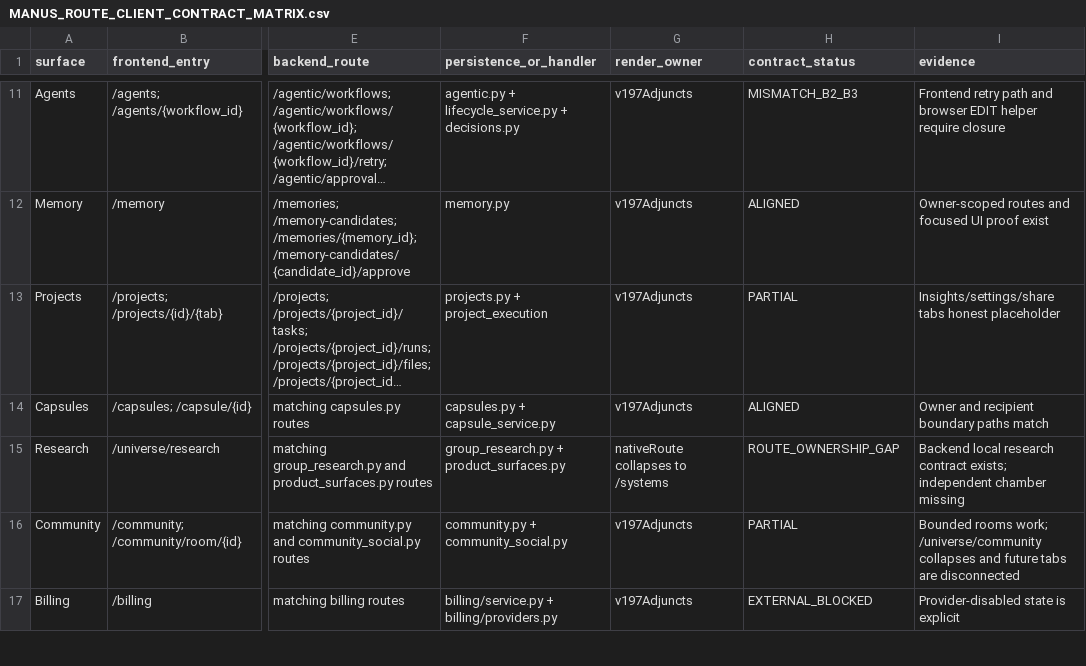
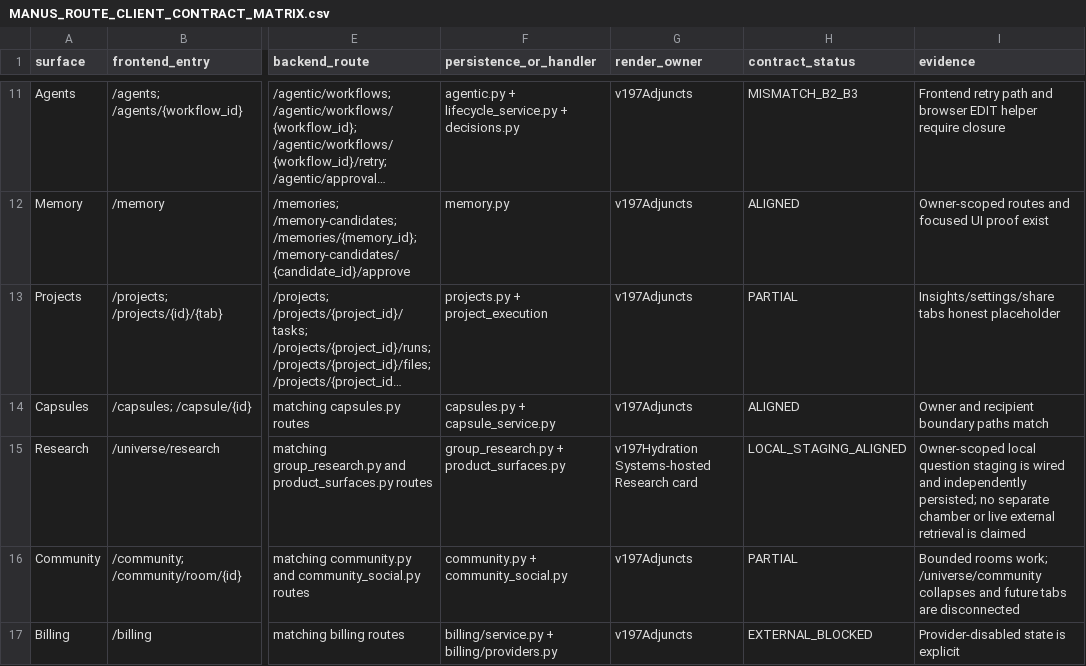
Before and after one commit to am-selenephos/NUR---Latest, a CSV file: docs/completion/MANUS_ROUTE_CLIENT_CONTRACT_MATRIX.csv, drawn as a sheet; only a part is shown, gaps mark what is left out; long unchanged cells end in …; the diff names each change by its address in the sheet, - before the commit and + after, or states it on an @@ line.

Commit message:
feat(rc2): close WebKit and Research evidence holds

```diff
--- a/docs/completion/MANUS_ROUTE_CLIENT_CONTRACT_MATRIX.csv
+++ b/docs/completion/MANUS_ROUTE_CLIENT_CONTRACT_MATRIX.csv
-G15 (render_owner): nativeRoute collapses to /systems
+G15 (render_owner): v197Hydration Systems-hosted Research card
-H15 (contract_status): ROUTE_OWNERSHIP_GAP
+H15 (contract_status): LOCAL_STAGING_ALIGNED
-I15 (evidence): Backend local research contract exists; independent chamber missing
+I15 (evidence): Owner-scoped local question staging is wired and independently persisted; no separate chamber or live external retrieval is claimed
```
Also changed, not shown: 9 other files.
